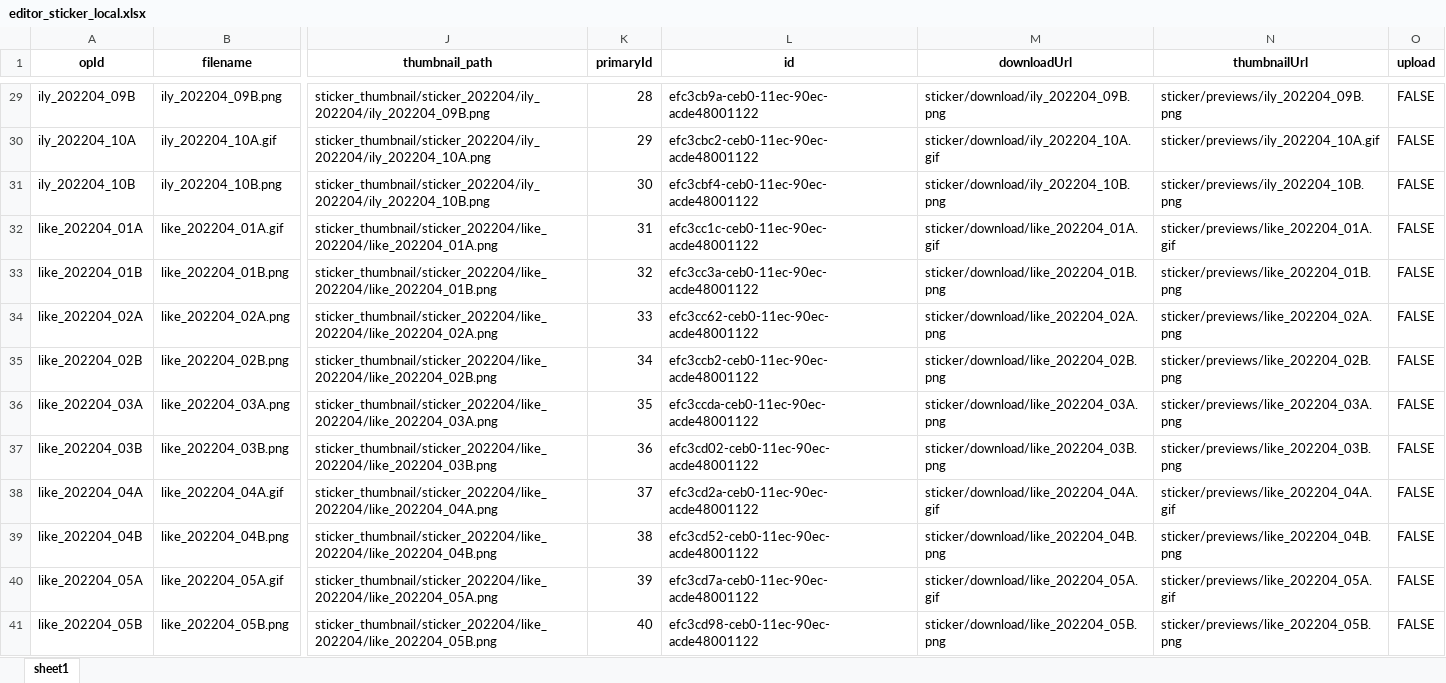
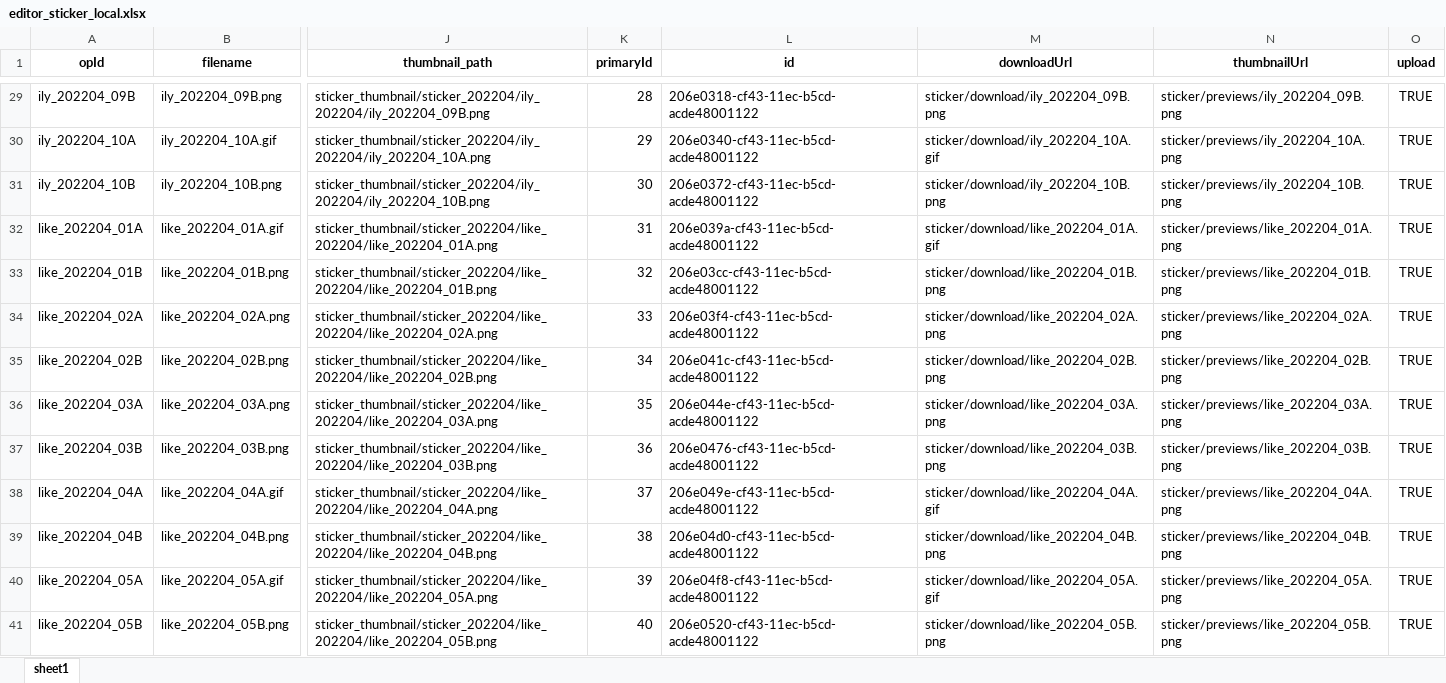
Before and after one commit to Peterfelee/upload_sitckers_aws_amplify, an Excel workbook: amplify/data/product/local/editor_sticker_local.xlsx, sheet sheet1, drawn as a sheet; only a part is shown, gaps mark what is left out; values as stored, in another font and other column widths than the file's, no borders; the diff covers the shown part only; the diff names each change by its address in the sheet, - before the commit and + after, or states it on an @@ line.

```diff
--- a/amplify/data/product/local/editor_sticker_local.xlsx (sheet sheet1)
+++ b/amplify/data/product/local/editor_sticker_local.xlsx (sheet sheet1)
-L29 (id): efc3cb9a-ceb0-11ec-90ec-acde48001122
+L29 (id): 206e0318-cf43-11ec-b5cd-acde48001122
-O29:O41 (upload): FALSE
+O29:O41 (upload): TRUE
-L30 (id): efc3cbc2-ceb0-11ec-90ec-acde48001122
+L30 (id): 206e0340-cf43-11ec-b5cd-acde48001122
-N30 (thumbnailUrl): sticker/previews/ily_202204_10A.gif
+N30 (thumbnailUrl): sticker/previews/ily_202204_10A.png
-L31 (id): efc3cbf4-ceb0-11ec-90ec-acde48001122
+L31 (id): 206e0372-cf43-11ec-b5cd-acde48001122
-L32 (id): efc3cc1c-ceb0-11ec-90ec-acde48001122
+L32 (id): 206e039a-cf43-11ec-b5cd-acde48001122
-N32 (thumbnailUrl): sticker/previews/like_202204_01A.gif
+N32 (thumbnailUrl): sticker/previews/like_202204_01A.png
-L33 (id): efc3cc3a-ceb0-11ec-90ec-acde48001122
+L33 (id): 206e03cc-cf43-11ec-b5cd-acde48001122
-L34 (id): efc3cc62-ceb0-11ec-90ec-acde48001122
+L34 (id): 206e03f4-cf43-11ec-b5cd-acde48001122
-L35 (id): efc3ccb2-ceb0-11ec-90ec-acde48001122
+L35 (id): 206e041c-cf43-11ec-b5cd-acde48001122
-L36 (id): efc3ccda-ceb0-11ec-90ec-acde48001122
+L36 (id): 206e044e-cf43-11ec-b5cd-acde48001122
-L37 (id): efc3cd02-ceb0-11ec-90ec-acde48001122
+L37 (id): 206e0476-cf43-11ec-b5cd-acde48001122
-L38 (id): efc3cd2a-ceb0-11ec-90ec-acde48001122
+L38 (id): 206e049e-cf43-11ec-b5cd-acde48001122
-N38 (thumbnailUrl): sticker/previews/like_202204_04A.gif
+N38 (thumbnailUrl): sticker/previews/like_202204_04A.png
-L39 (id): efc3cd52-ceb0-11ec-90ec-acde48001122
+L39 (id): 206e04d0-cf43-11ec-b5cd-acde48001122
-L40 (id): efc3cd7a-ceb0-11ec-90ec-acde48001122
+L40 (id): 206e04f8-cf43-11ec-b5cd-acde48001122
-N40 (thumbnailUrl): sticker/previews/like_202204_05A.gif
+N40 (thumbnailUrl): sticker/previews/like_202204_05A.png
-L41 (id): efc3cd98-ceb0-11ec-90ec-acde48001122
+L41 (id): 206e0520-cf43-11ec-b5cd-acde48001122
```
Also changed, not shown: 461 edited cells elsewhere in this sheet, amplify/data/develop/from/editor_sticker_original.xlsx, amplify/data/develop/local/editor_sticker_local.xlsx, 11 other files.
